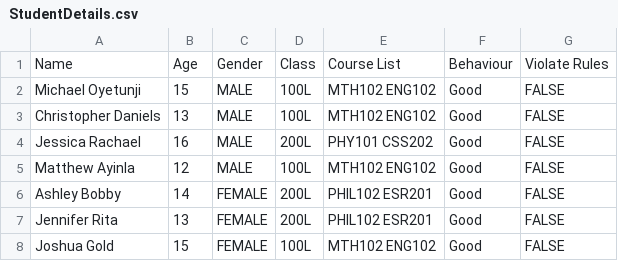
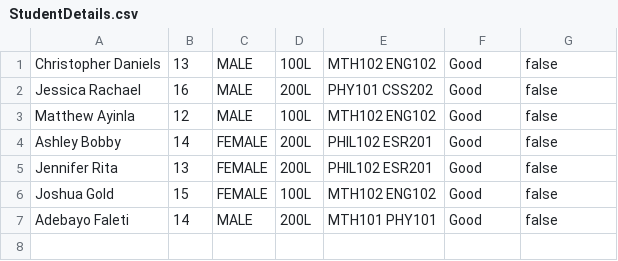
Before and after one commit to Thinkit-lab/SchoolModelling, a CSV file: src/main/resources/StudentDetails.csv, drawn as a sheet.

```diff
--- a/src/main/resources/StudentDetails.csv
+++ b/src/main/resources/StudentDetails.csv
@@ -1,8 +1,7 @@
-Name,Age,Gender,Class,Course List,Behaviour,Violate Rules
-Michael Oyetunji,15,MALE,100L,MTH102 ENG102,Good,FALSE
-Christopher Daniels,13,MALE,100L,MTH102 ENG102,Good,FALSE
-Jessica Rachael,16,MALE,200L,PHY101 CSS202,Good,FALSE
-Matthew Ayinla,12,MALE,100L,MTH102 ENG102,Good,FALSE
-Ashley Bobby,14,FEMALE,200L,PHIL102 ESR201,Good,FALSE
-Jennifer Rita,13,FEMALE,200L,PHIL102 ESR201,Good,FALSE
-Joshua Gold,15,FEMALE,100L,MTH102 ENG102,Good,FALSE
+Christopher Daniels,13,MALE,100L,MTH102 ENG102,Good,false,
+Jessica Rachael,16,MALE,200L,PHY101 CSS202,Good,false
+Matthew Ayinla,12,MALE,100L,MTH102 ENG102,Good,false
+Ashley Bobby,14,FEMALE,200L,PHIL102 ESR201,Good,false
+Jennifer Rita,13,FEMALE,200L,PHIL102 ESR201,Good,false
+Joshua Gold,15,FEMALE,100L,MTH102 ENG102,Good,false
+Adebayo Faleti,14,MALE,200L,MTH101 PHY101,Good,false
```
Also changed, not shown: 8 other files.
